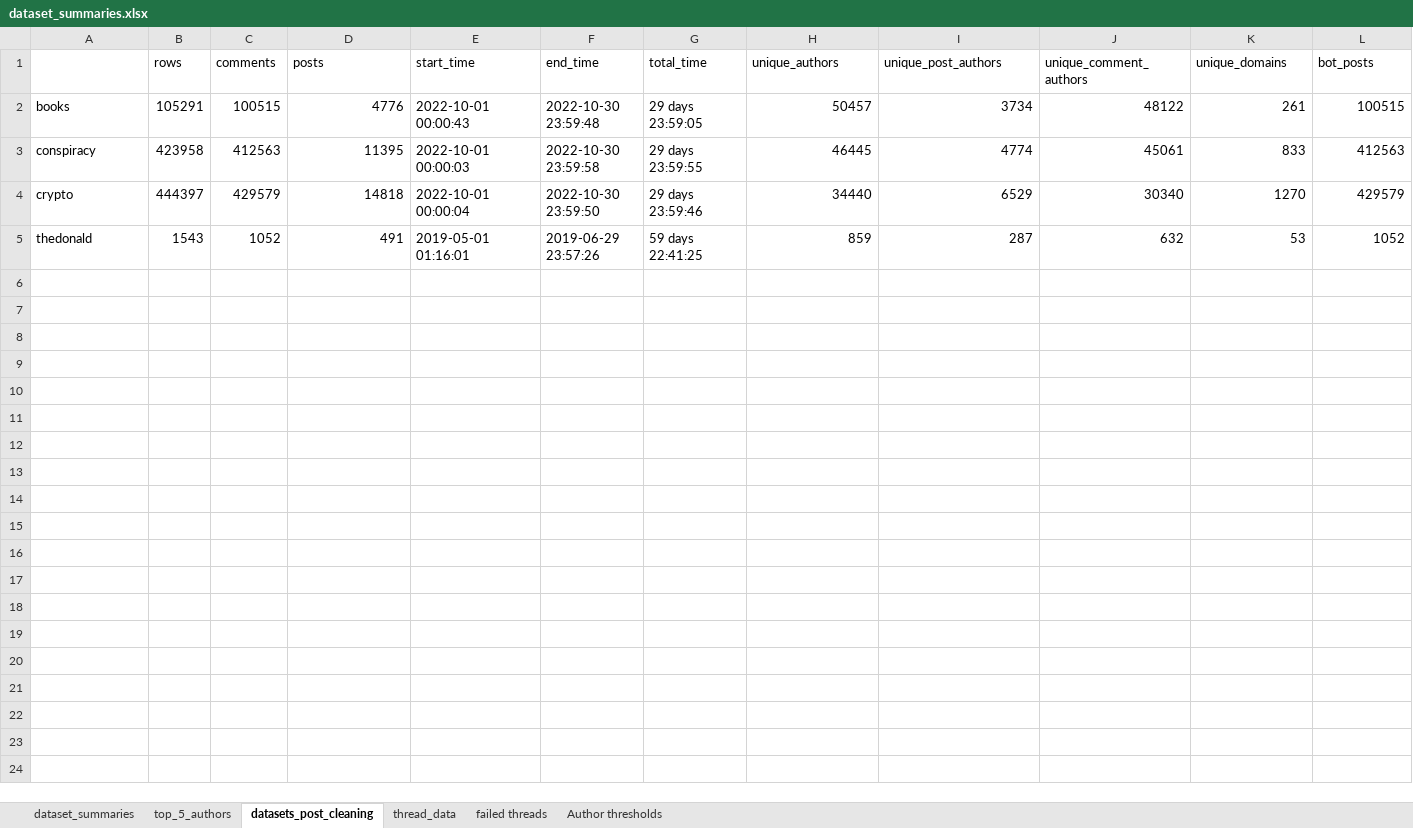
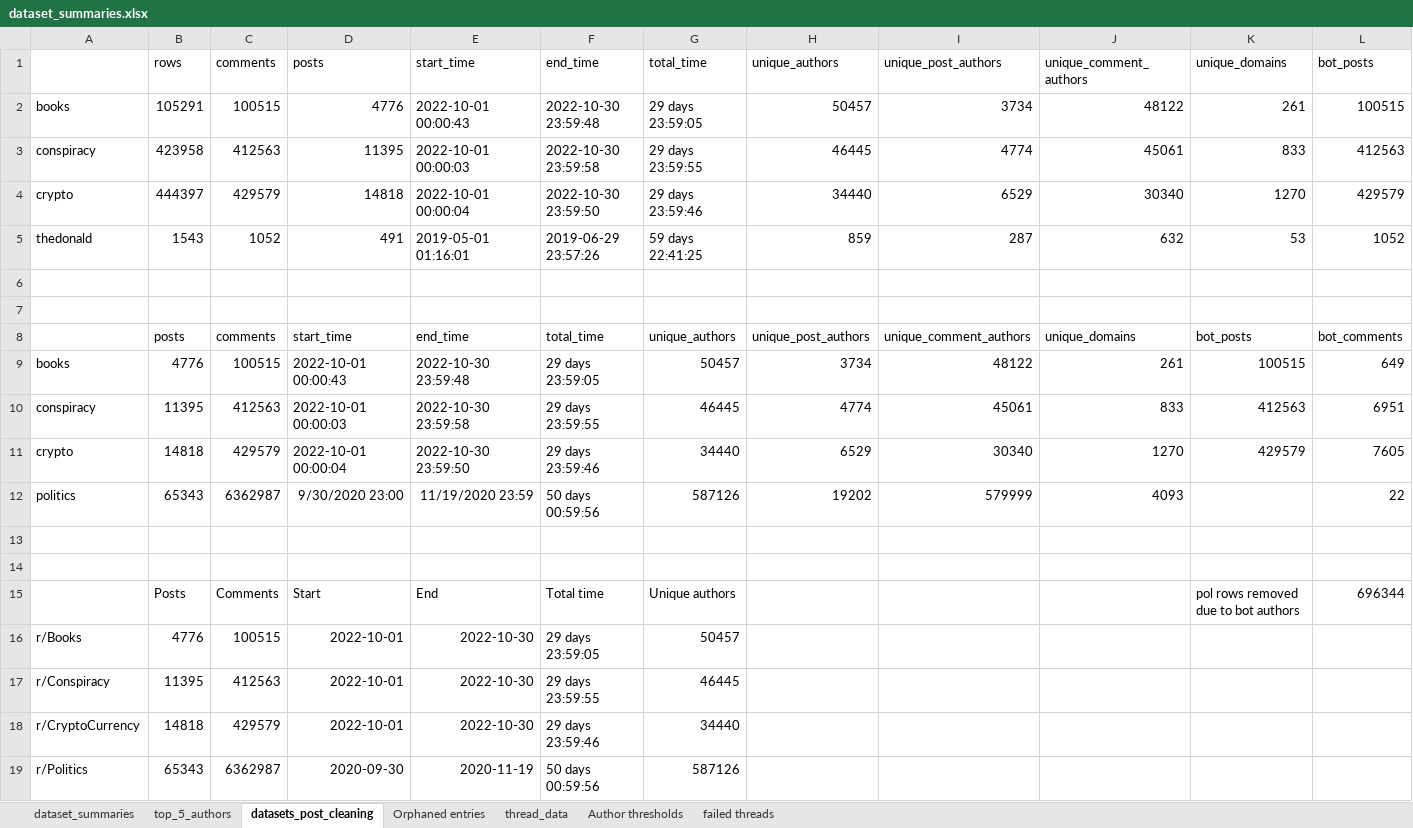
Before and after one commit to caralynch/reddit_analyses, an Excel workbook: dataset_summaries.xlsx, sheet datasets_post_cleaning, drawn as a sheet; only a part is shown; values as stored, in another font and other column widths than the file's, no borders; rows hold the shown columns only; the diff names each change by its address in the sheet, - before the commit and + after, or states it on an @@ line.

Commit message:
getting mnlgit and linreg data

```diff
--- a/dataset_summaries.xlsx (sheet datasets_post_cleaning)
+++ b/dataset_summaries.xlsx (sheet datasets_post_cleaning)
+sheet tab: Orphaned entries
@@ sheet tab order changed: dataset_summaries | top_5_authors | datasets_post_cleaning | Orphaned entries | thread_data | Author thresholds | failed threads @@
+row 6: (empty)
+row 7: (empty)
+row 8:  | posts | comments | start_time | end_time | total_time | unique_authors | unique_post_authors | unique_comment_authors | unique_domains | bot_posts | bot_comments
+row 9: books | 4776 | 100515 | 2022-10-01 00:00:43 | 2022-10-30 23:59:48 | 29 days 23:59:05 | 50457 | 3734 | 48122 | 261 | 100515 | 649
+row 10: conspiracy | 11395 | 412563 | 2022-10-01 00:00:03 | 2022-10-30 23:59:58 | 29 days 23:59:55 | 46445 | 4774 | 45061 | 833 | 412563 | 6951
+row 11: crypto | 14818 | 429579 | 2022-10-01 00:00:04 | 2022-10-30 23:59:50 | 29 days 23:59:46 | 34440 | 6529 | 30340 | 1270 | 429579 | 7605
+row 12: politics | 65343 | 6362987 | 9/30/2020 23:00 | 11/19/2020 23:59 | 50 days 00:59:56 | 587126 | 19202 | 579999 | 4093 |  | 22
+row 13: (empty)
+row 14: (empty)
+row 15:  | Posts | Comments | Start | End | Total time | Unique authors |  |  |  | pol rows removed due to bot authors | 696344
+row 16: r/Books | 4776 | 100515 | 2022-10-01 | 2022-10-30 | 29 days 23:59:05 | 50457
+row 17: r/Conspiracy | 11395 | 412563 | 2022-10-01 | 2022-10-30 | 29 days 23:59:55 | 46445
+row 18: r/CryptoCurrency | 14818 | 429579 | 2022-10-01 | 2022-10-30 | 29 days 23:59:46 | 34440
+row 19: r/Politics | 65343 | 6362987 | 2020-09-30 | 2020-11-19 | 50 days 00:59:56 | 587126
```
Also changed, not shown: sheet dataset_summaries, 1 other file.
